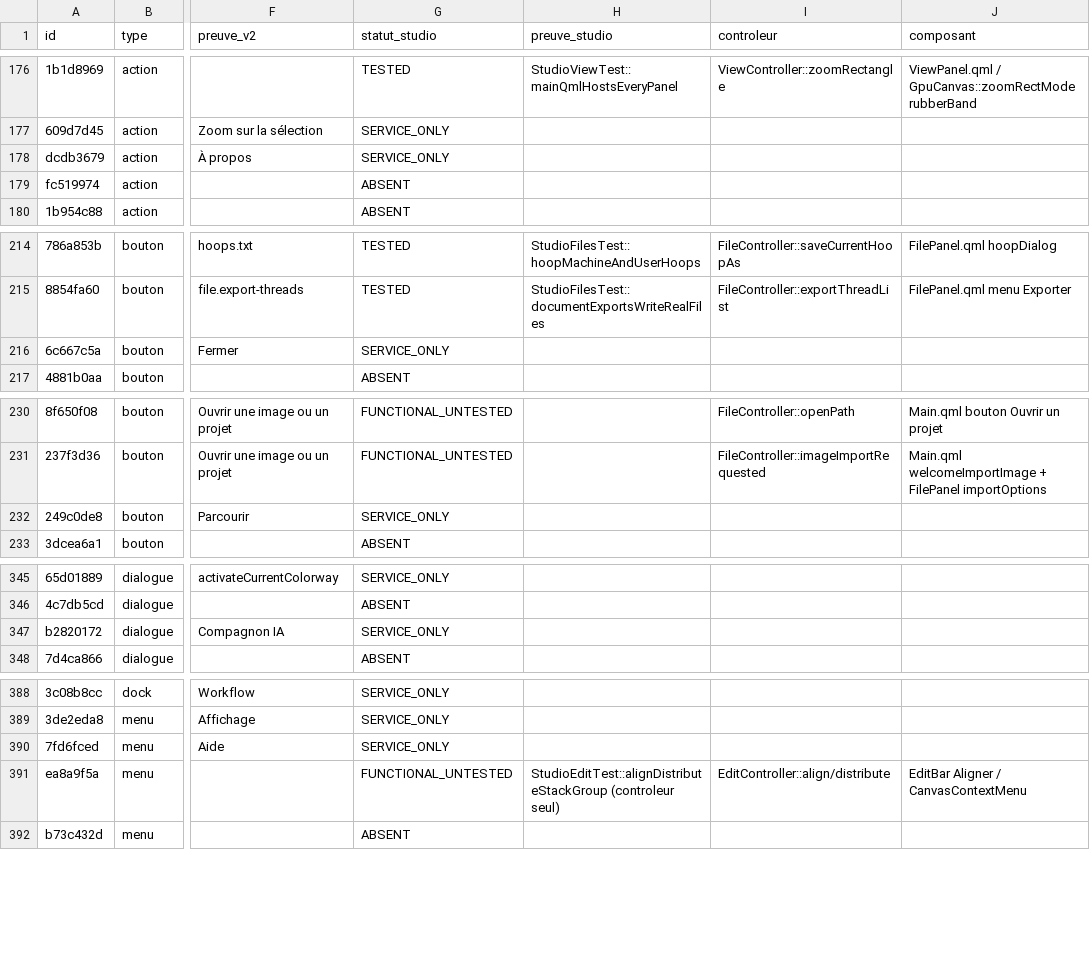
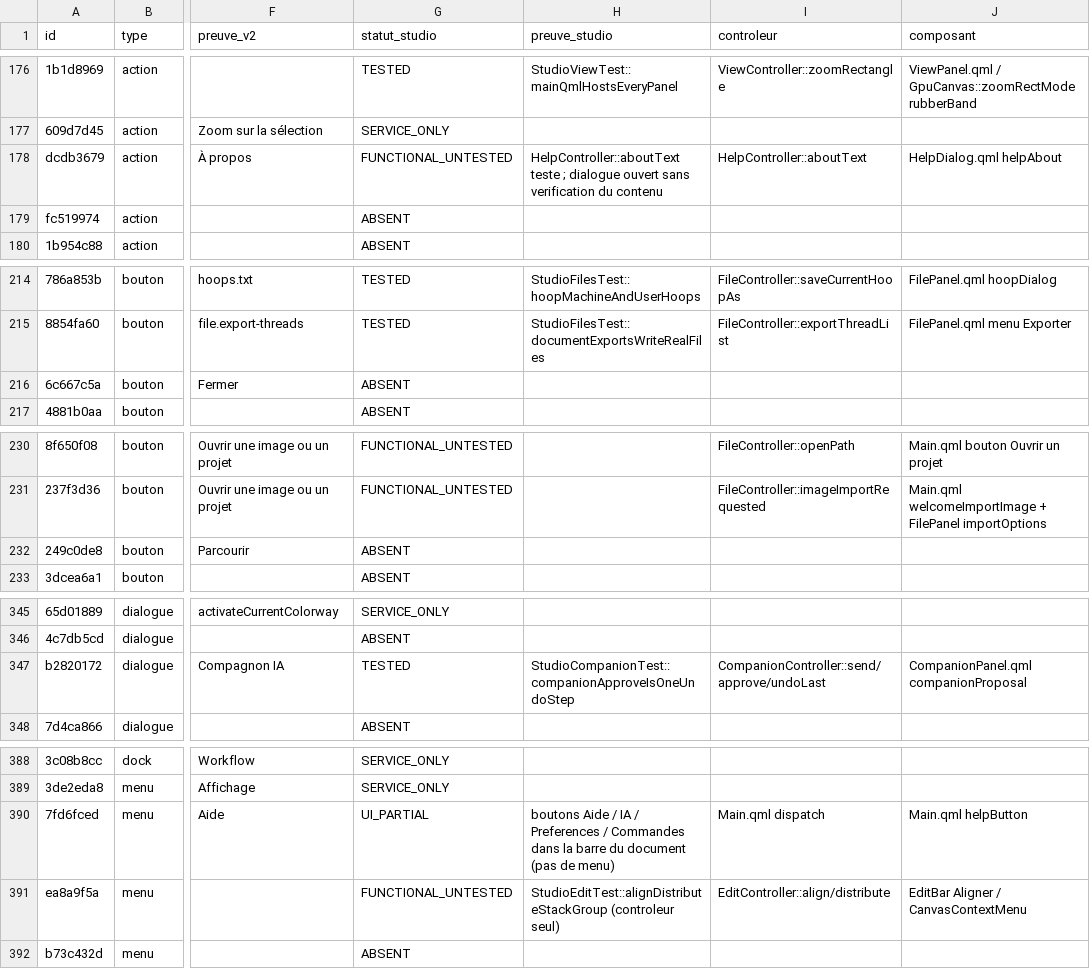
Before and after one commit to ElZacho200a/OpenStitch, a CSV file: docs/desktop-v2/parite-studio/matrice-studio.csv, drawn as a sheet; only a part is shown, gaps mark what is left out; the diff covers the shown part only; the diff names each change by its address in the sheet, - before the commit and + after, or states it on an @@ line.

Commit message:
wip(studio): sauvegarder le pinceau et le pot avant arret
Push explicitement demande par le proprietaire avant fin de recette.
Sources et tests prepares, compilation et execution non effectuees.
Aucun statut TESTED ni validation de livraison revendique.
roadmap : aucune entree concernee (migration Studio en cours).

```diff
--- a/docs/desktop-v2/parite-studio/matrice-studio.csv
+++ b/docs/desktop-v2/parite-studio/matrice-studio.csv
-G178 (statut_studio): SERVICE_ONLY
+G178 (statut_studio): FUNCTIONAL_UNTESTED
-H178 (preuve_studio): (empty)
+H178 (preuve_studio): HelpController::aboutText teste ; dialogue ouvert sans verification du contenu
-I178 (controleur): (empty)
+I178 (controleur): HelpController::aboutText
-J178 (composant): (empty)
+J178 (composant): HelpDialog.qml helpAbout
-G216 (statut_studio): SERVICE_ONLY
+G216 (statut_studio): ABSENT
-G232 (statut_studio): SERVICE_ONLY
+G232 (statut_studio): ABSENT
-G347 (statut_studio): SERVICE_ONLY
+G347 (statut_studio): TESTED
-H347 (preuve_studio): (empty)
+H347 (preuve_studio): StudioCompanionTest::companionApproveIsOneUndoStep
-I347 (controleur): (empty)
+I347 (controleur): CompanionController::send/approve/undoLast
-J347 (composant): (empty)
+J347 (composant): CompanionPanel.qml companionProposal
-G390 (statut_studio): SERVICE_ONLY
+G390 (statut_studio): UI_PARTIAL
-H390 (preuve_studio): (empty)
+H390 (preuve_studio): boutons Aide / IA / Preferences / Commandes dans la barre du document (pas de menu)
-I390 (controleur): (empty)
+I390 (controleur): Main.qml dispatch
-J390 (composant): (empty)
+J390 (composant): Main.qml helpButton
```
Also changed, not shown: 68 edited cells elsewhere in this file, 21 other files.
